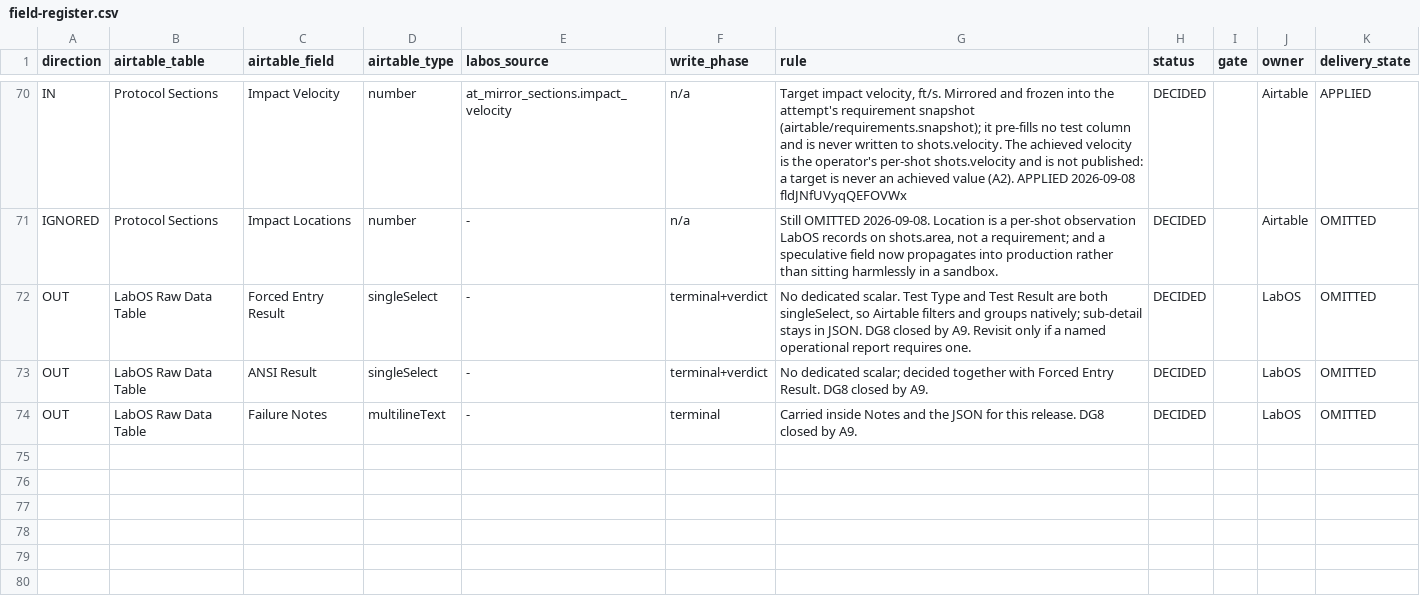
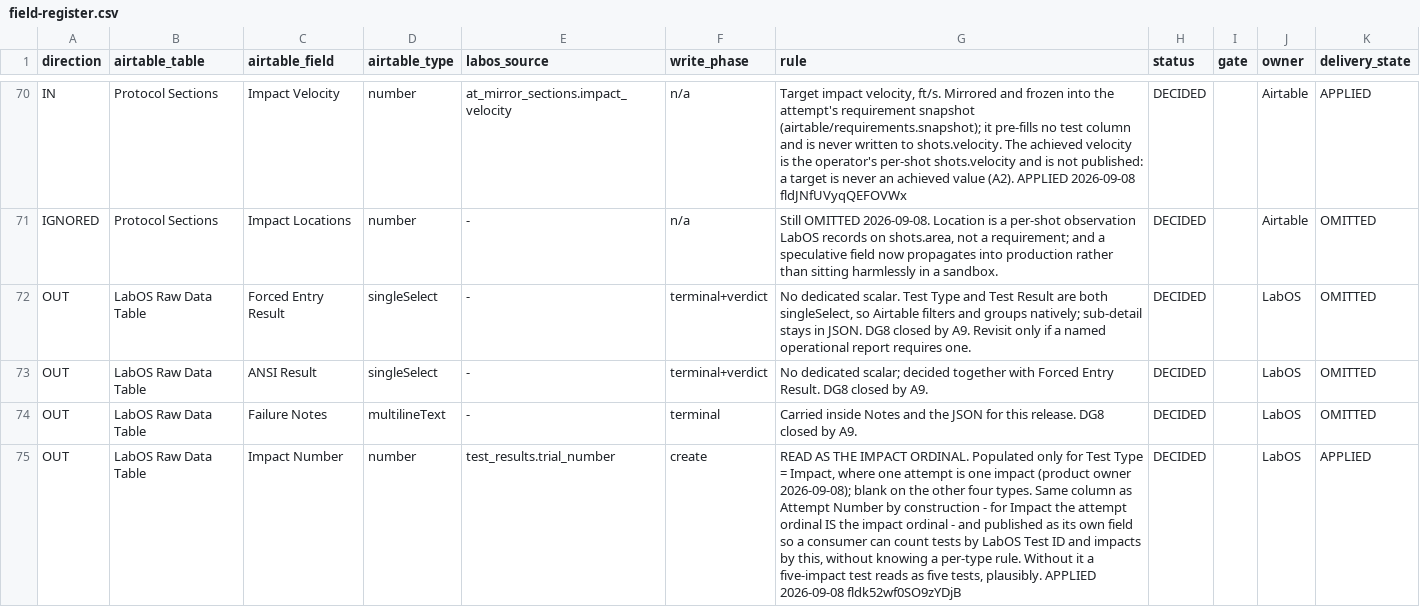
Before and after one commit to amr-kasem/ifet-firmware, a CSV file: docs/labos-airtable/contract/field-register.csv, drawn as a sheet; only a part is shown, gaps mark what is left out.

```diff
--- a/docs/labos-airtable/contract/field-register.csv
+++ b/docs/labos-airtable/contract/field-register.csv
@@ -74 +74,2 @@ OUT,LabOS Raw Data Table,ANSI Result,singleSelect,-,terminal+verdict,No dedicate
 OUT,LabOS Raw Data Table,Failure Notes,multilineText,-,terminal,Carried inside Notes and the JSON for this release. DG8 closed by A9.,DECIDED,,LabOS,OMITTED
+OUT,LabOS Raw Data Table,Impact Number,number,test_results.trial_number,create,"READ AS THE IMPACT ORDINAL. Populated only for Test Type = Impact, where one attempt is one impact (product owner 2026-09-08); blank on the other four types. Same column as Attempt Number by construction - for Impact the attempt ordinal IS the impact ordinal - and published as its own field so a consumer can count tests by LabOS Test ID and impacts by this, without knowing a per-type rule. Without it a five-impact test reads as five tests, plausibly. APPLIED 2026-09-08 fldk52wf0SO9zYDjB",DECIDED,,LabOS,APPLIED
```
Also changed, not shown: docs/labos-airtable/contract/interface-schema.csv, docs/labos-airtable/evidence/testing-base-before-after-2026-09-08.csv, 6 other files.
